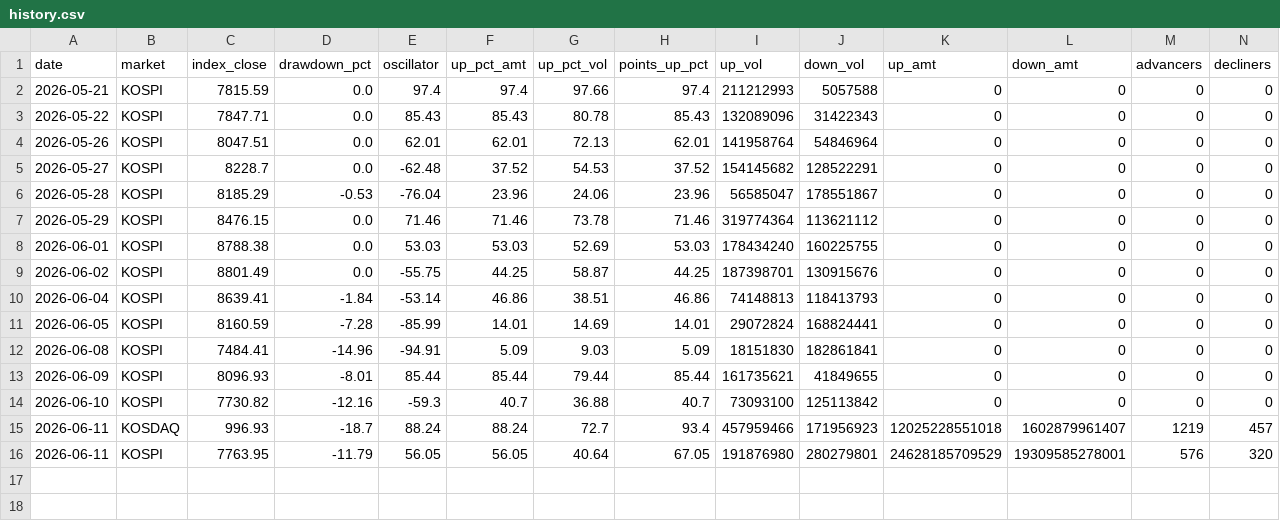
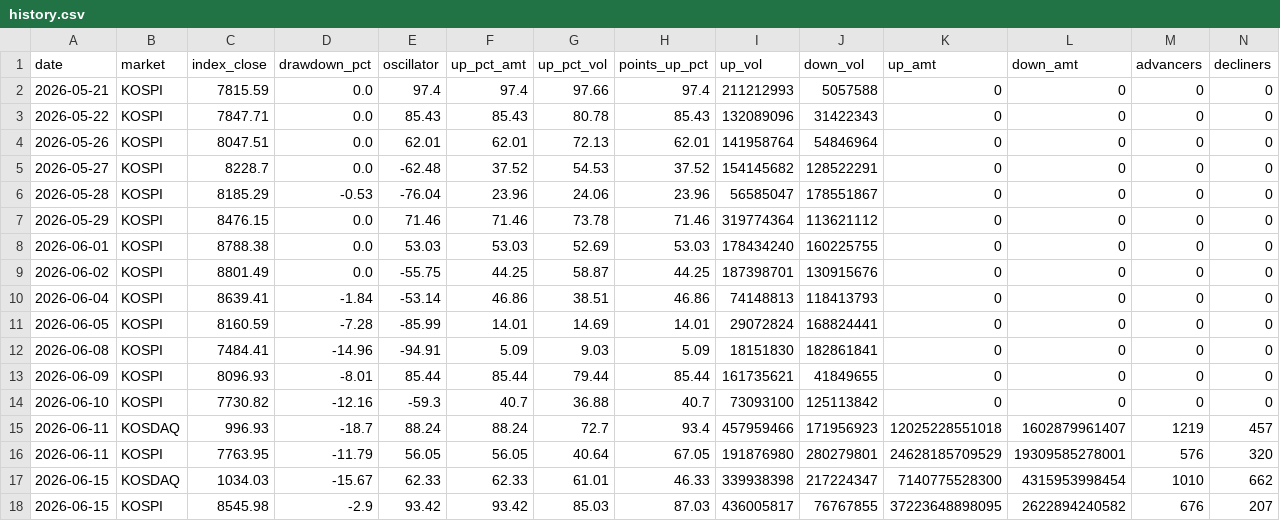
Before and after one commit to alstjdaa-afk/k-panic-monitor, a CSV file: data/history.csv, drawn as a sheet; only a part is shown; rows hold the shown columns only; the diff names each change by its address in the sheet, - before the commit and + after, or states it on an @@ line.

```diff
--- a/data/history.csv
+++ b/data/history.csv
+row 17: 2026-06-15 | KOSDAQ | 1034.03 | -15.67 | 62.33 | 62.33 | 61.01 | 46.33 | 339938398 | 217224347 | 7140775528300 | 4315953998454 | 1010 | 662
+row 18: 2026-06-15 | KOSPI | 8545.98 | -2.9 | 93.42 | 93.42 | 85.03 | 87.03 | 436005817 | 76767855 | 37223648898095 | 2622894240582 | 676 | 207
```
